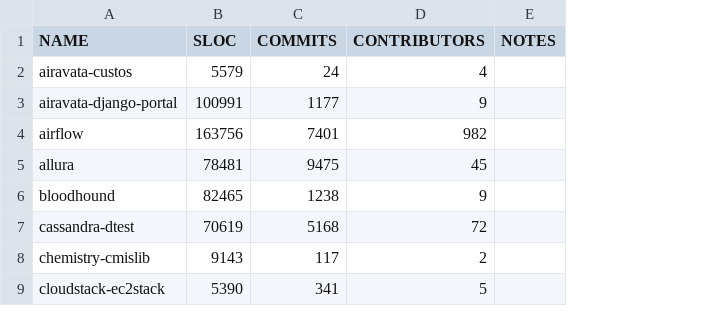
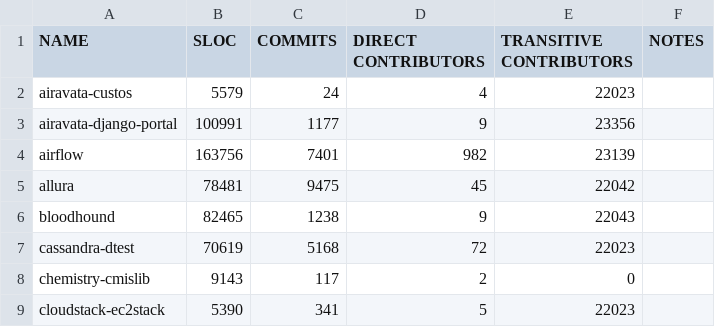
Before and after one commit to jieshanshan/TechDebt2020_Self-Fixed, a CSV file: Apache Python Projects.csv, drawn as a sheet; only a part is shown; the diff names each change by its address in the sheet, - before the commit and + after, or states it on an @@ line.

Commit message:
Update Apache Python Projects.csv

```diff
--- a/Apache Python Projects.csv
+++ b/Apache Python Projects.csv
+column E (TRANSITIVE CONTRIBUTORS), rows 2-9: 22023 | 23356 | 23139 | 22042 | 22043 | 22023 | 0 | 22023
-D1: CONTRIBUTORS
+D1: DIRECT CONTRIBUTORS
```
